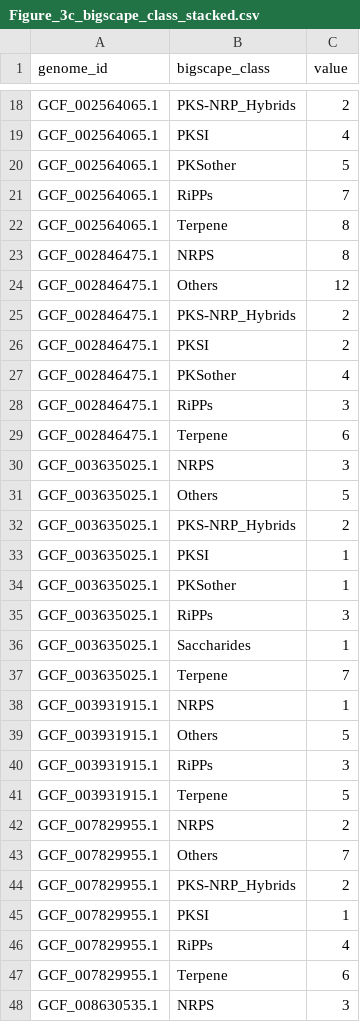
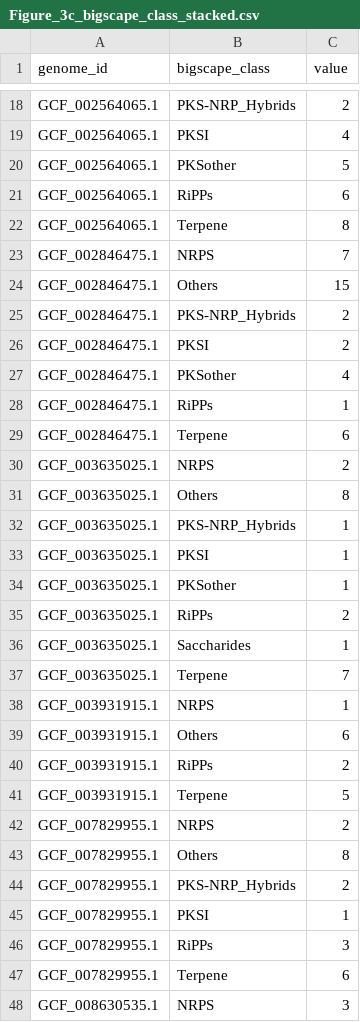
Before and after one commit to matinnuhamunada/saccharopolyspora_manuscript, a CSV file: assets/tables/Figure_3c_bigscape_class_stacked.csv, drawn as a sheet; only a part is shown, gaps mark what is left out; the diff covers the shown part only.

Commit message:
notebooks: updae figure to include html outputs

```diff
--- a/assets/tables/Figure_3c_bigscape_class_stacked.csv
+++ b/assets/tables/Figure_3c_bigscape_class_stacked.csv
@@ -20,6 +20,6 @@ GCF_002564065.1,PKSI,4
 GCF_002564065.1,PKSother,5
-GCF_002564065.1,RiPPs,7
+GCF_002564065.1,RiPPs,6
 GCF_002564065.1,Terpene,8
-GCF_002846475.1,NRPS,8
-GCF_002846475.1,Others,12
+GCF_002846475.1,NRPS,7
+GCF_002846475.1,Others,15
 GCF_002846475.1,PKS-NRP_Hybrids,2
@@ -27,10 +27,10 @@ GCF_002846475.1,PKSI,2
 GCF_002846475.1,PKSother,4
-GCF_002846475.1,RiPPs,3
+GCF_002846475.1,RiPPs,1
 GCF_002846475.1,Terpene,6
-GCF_003635025.1,NRPS,3
-GCF_003635025.1,Others,5
-GCF_003635025.1,PKS-NRP_Hybrids,2
+GCF_003635025.1,NRPS,2
+GCF_003635025.1,Others,8
+GCF_003635025.1,PKS-NRP_Hybrids,1
 GCF_003635025.1,PKSI,1
 GCF_003635025.1,PKSother,1
-GCF_003635025.1,RiPPs,3
+GCF_003635025.1,RiPPs,2
 GCF_003635025.1,Saccharides,1
@@ -38,10 +38,10 @@ GCF_003635025.1,Terpene,7
 GCF_003931915.1,NRPS,1
-GCF_003931915.1,Others,5
-GCF_003931915.1,RiPPs,3
+GCF_003931915.1,Others,6
+GCF_003931915.1,RiPPs,2
 GCF_003931915.1,Terpene,5
 GCF_007829955.1,NRPS,2
-GCF_007829955.1,Others,7
+GCF_007829955.1,Others,8
 GCF_007829955.1,PKS-NRP_Hybrids,2
 GCF_007829955.1,PKSI,1
-GCF_007829955.1,RiPPs,4
+GCF_007829955.1,RiPPs,3
 GCF_007829955.1,Terpene,6
```
Also changed, not shown: 44 edited cells elsewhere in this file, assets/tables/Figure_3c_bgcs_count.csv, assets/tables/Figure_3c_bgcs_count_stacked.csv, 34 other files.
